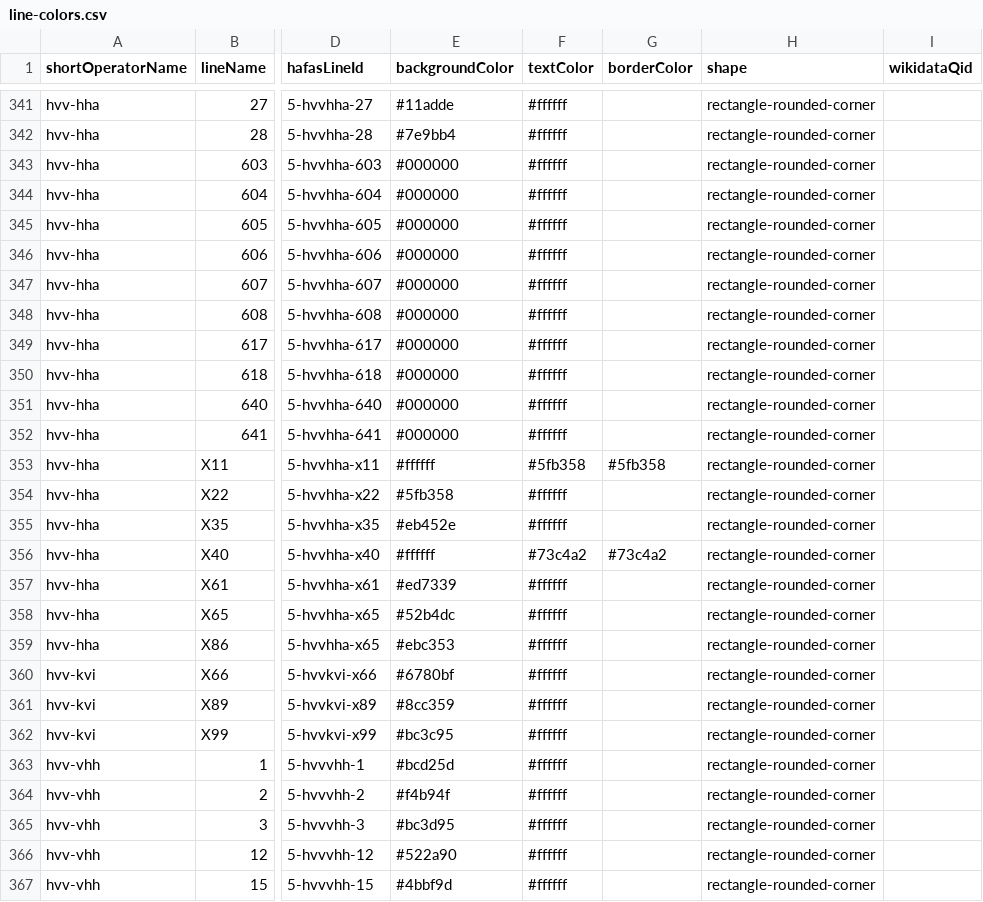
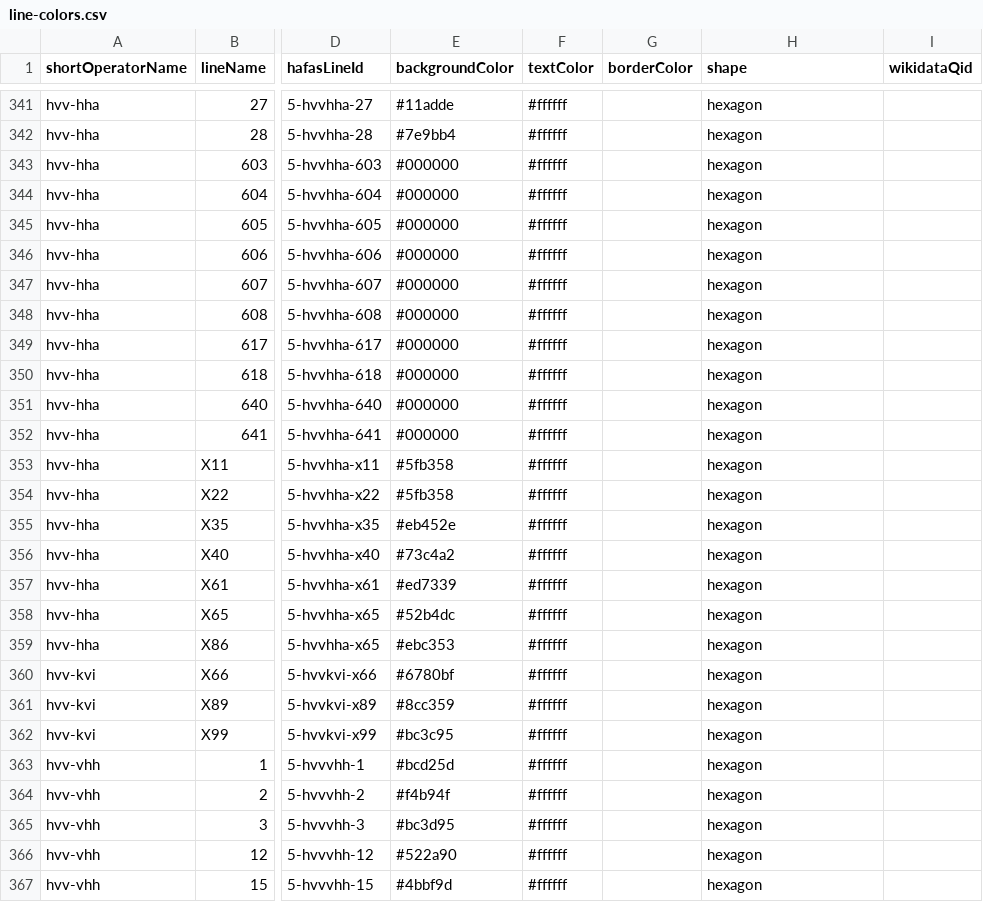
Before and after one commit to Traewelling/line-colors, a CSV file: line-colors.csv, drawn as a sheet; only a part is shown, gaps mark what is left out; the diff covers the shown part only; the diff names each change by its address in the sheet, - before the commit and + after, or states it on an @@ line.

Commit message:
feat: add trapezoid and hexagon shapes in HVV
- refactor HVV bus lines to hexagon shape
- refactor HVV ferry lines to trapezoid shape
- fix wrong outlined shapes for HVV Xpress bus lines
- add support for hexagon and trapezoid shapes in sample website

Signed-off-by: The one with the braid <info@braid.business>

```diff
--- a/line-colors.csv
+++ b/line-colors.csv
-H341:H367 (shape): rectangle-rounded-corner
+H341:H367 (shape): hexagon
-E353 (backgroundColor): #ffffff
+E353 (backgroundColor): #5fb358
-F353 (textColor): #5fb358
+F353 (textColor): #ffffff
-G353 (borderColor): #5fb358
+G353 (borderColor): (empty)
-E356 (backgroundColor): #ffffff
+E356 (backgroundColor): #73c4a2
-F356 (textColor): #73c4a2
+F356 (textColor): #ffffff
-G356 (borderColor): #73c4a2
+G356 (borderColor): (empty)
```
Also changed, not shown: 50 edited cells elsewhere in this file, 4 other files.
